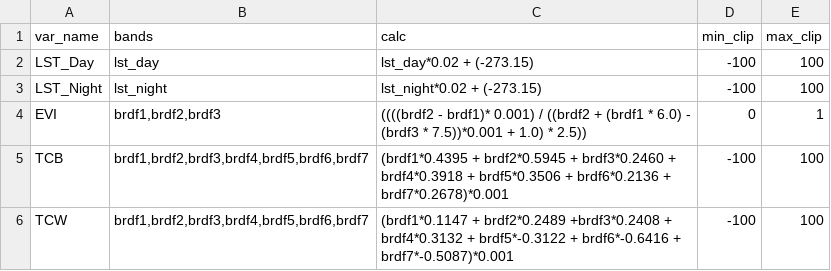
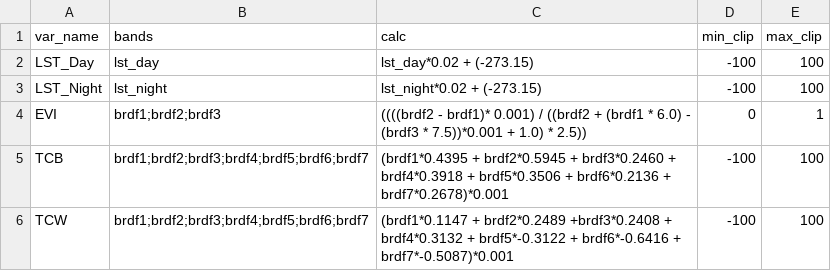
Before and after one commit to harry-gibson/modis-acquisition-pipeline, a CSV file: resources/products.csv, drawn as a sheet.

Commit message:
changed delimiter for product bands

```diff
--- a/resources/products.csv
+++ b/resources/products.csv
@@ -3,4 +3,4 @@ LST_Day,lst_day,lst_day*0.02 + (-273.15),-100,100
 LST_Night,lst_night,lst_night*0.02 + (-273.15),-100,100
-EVI,"brdf1,brdf2,brdf3",((((brdf2 - brdf1)* 0.001) / ((brdf2 + (brdf1 * 6.0) - (brdf3 * 7.5))*0.001 + 1.0) * 2.5)),0,1
-TCB,"brdf1,brdf2,brdf3,brdf4,brdf5,brdf6,brdf7",(brdf1*0.4395 + brdf2*0.5945 + brdf3*0.2460 + brdf4*0.3918 + brdf5*0.3506 + brdf6*0.2136 + brdf7*0.2678)*0.001,-100,100
-TCW,"brdf1,brdf2,brdf3,brdf4,brdf5,brdf6,brdf7",(brdf1*0.1147 + brdf2*0.2489 +brdf3*0.2408 + brdf4*0.3132 + brdf5*-0.3122 + brdf6*-0.6416 + brdf7*-0.5087)*0.001,-100,100
+EVI,brdf1;brdf2;brdf3,((((brdf2 - brdf1)* 0.001) / ((brdf2 + (brdf1 * 6.0) - (brdf3 * 7.5))*0.001 + 1.0) * 2.5)),0,1
+TCB,brdf1;brdf2;brdf3;brdf4;brdf5;brdf6;brdf7,(brdf1*0.4395 + brdf2*0.5945 + brdf3*0.2460 + brdf4*0.3918 + brdf5*0.3506 + brdf6*0.2136 + brdf7*0.2678)*0.001,-100,100
+TCW,brdf1;brdf2;brdf3;brdf4;brdf5;brdf6;brdf7,(brdf1*0.1147 + brdf2*0.2489 +brdf3*0.2408 + brdf4*0.3132 + brdf5*-0.3122 + brdf6*-0.6416 + brdf7*-0.5087)*0.001,-100,100
```
